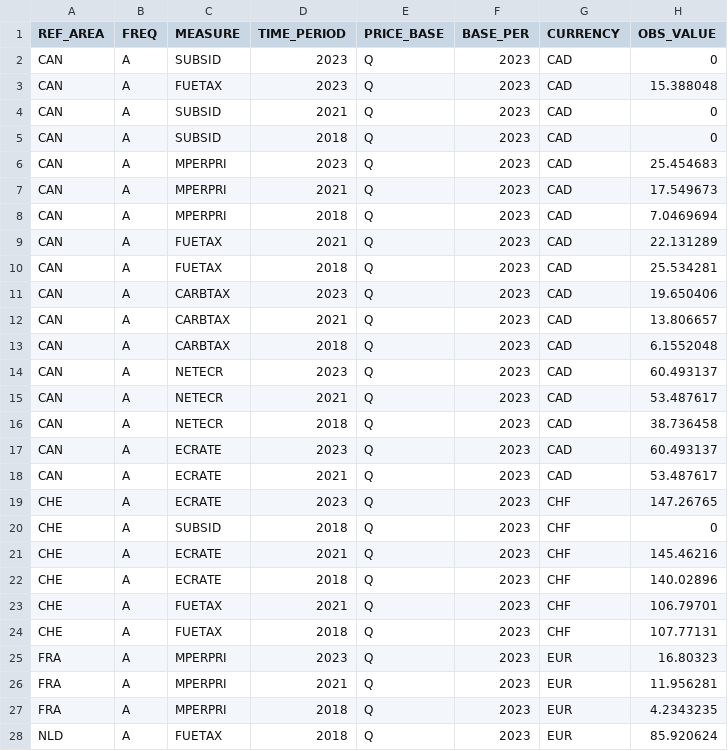
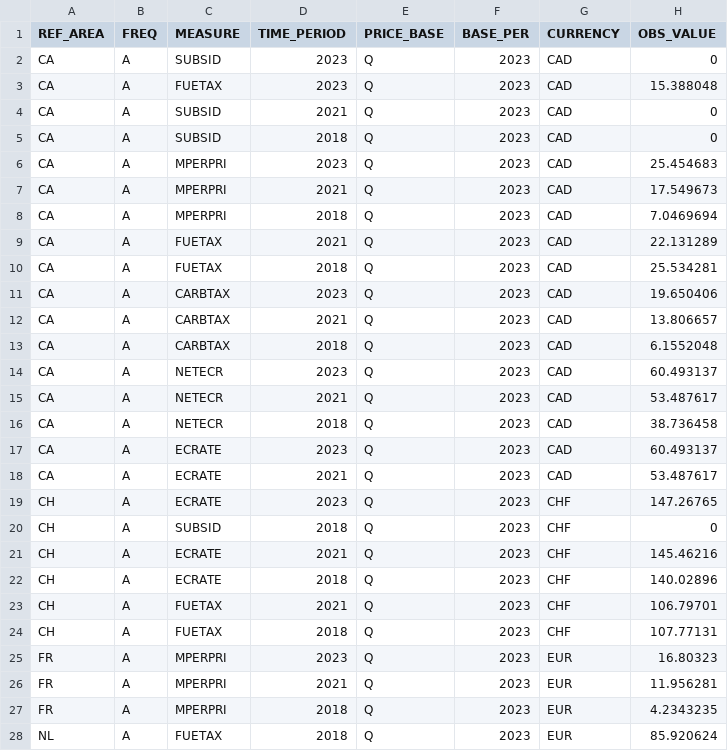
Before and after one commit to hanneswilko/master_thesis, a CSV file: processed_data/OECD_CO2rate_data.csv, drawn as a sheet; only a part is shown; the diff covers the shown part only.

```diff
--- a/processed_data/OECD_CO2rate_data.csv
+++ b/processed_data/OECD_CO2rate_data.csv
@@ -1,28 +1,28 @@
 "REF_AREA","FREQ","MEASURE","TIME_PERIOD","PRICE_BASE","BASE_PER","CURRENCY","OBS_VALUE"
-"CAN","A","SUBSID",2023,"Q",2023,"CAD",0
-"CAN","A","FUETAX",2023,"Q",2023,"CAD",15.388048
-"CAN","A","SUBSID",2021,"Q",2023,"CAD",0
-"CAN","A","SUBSID",2018,"Q",2023,"CAD",0
-"CAN","A","MPERPRI",2023,"Q",2023,"CAD",25.454683
-"CAN","A","MPERPRI",2021,"Q",2023,"CAD",17.549673
-"CAN","A","MPERPRI",2018,"Q",2023,"CAD",7.0469694
-"CAN","A","FUETAX",2021,"Q",2023,"CAD",22.131289
-"CAN","A","FUETAX",2018,"Q",2023,"CAD",25.534281
-"CAN","A","CARBTAX",2023,"Q",2023,"CAD",19.650406
-"CAN","A","CARBTAX",2021,"Q",2023,"CAD",13.806657
-"CAN","A","CARBTAX",2018,"Q",2023,"CAD",6.1552048
-"CAN","A","NETECR",2023,"Q",2023,"CAD",60.493137
-"CAN","A","NETECR",2021,"Q",2023,"CAD",53.487617
-"CAN","A","NETECR",2018,"Q",2023,"CAD",38.736458
-"CAN","A","ECRATE",2023,"Q",2023,"CAD",60.493137
-"CAN","A","ECRATE",2021,"Q",2023,"CAD",53.487617
-"CHE","A","ECRATE",2023,"Q",2023,"CHF",147.26765
-"CHE","A","SUBSID",2018,"Q",2023,"CHF",0
-"CHE","A","ECRATE",2021,"Q",2023,"CHF",145.46216
-"CHE","A","ECRATE",2018,"Q",2023,"CHF",140.02896
-"CHE","A","FUETAX",2021,"Q",2023,"CHF",106.79701
-"CHE","A","FUETAX",2018,"Q",2023,"CHF",107.77131
-"FRA","A","MPERPRI",2023,"Q",2023,"EUR",16.80323
-"FRA","A","MPERPRI",2021,"Q",2023,"EUR",11.956281
-"FRA","A","MPERPRI",2018,"Q",2023,"EUR",4.2343235
-"NLD","A","FUETAX",2018,"Q",2023,"EUR",85.920624
+"CA","A","SUBSID",2023,"Q",2023,"CAD",0
+"CA","A","FUETAX",2023,"Q",2023,"CAD",15.388048
+"CA","A","SUBSID",2021,"Q",2023,"CAD",0
+"CA","A","SUBSID",2018,"Q",2023,"CAD",0
+"CA","A","MPERPRI",2023,"Q",2023,"CAD",25.454683
+"CA","A","MPERPRI",2021,"Q",2023,"CAD",17.549673
+"CA","A","MPERPRI",2018,"Q",2023,"CAD",7.0469694
+"CA","A","FUETAX",2021,"Q",2023,"CAD",22.131289
+"CA","A","FUETAX",2018,"Q",2023,"CAD",25.534281
+"CA","A","CARBTAX",2023,"Q",2023,"CAD",19.650406
+"CA","A","CARBTAX",2021,"Q",2023,"CAD",13.806657
+"CA","A","CARBTAX",2018,"Q",2023,"CAD",6.1552048
+"CA","A","NETECR",2023,"Q",2023,"CAD",60.493137
+"CA","A","NETECR",2021,"Q",2023,"CAD",53.487617
+"CA","A","NETECR",2018,"Q",2023,"CAD",38.736458
+"CA","A","ECRATE",2023,"Q",2023,"CAD",60.493137
+"CA","A","ECRATE",2021,"Q",2023,"CAD",53.487617
+"CH","A","ECRATE",2023,"Q",2023,"CHF",147.26765
+"CH","A","SUBSID",2018,"Q",2023,"CHF",0
+"CH","A","ECRATE",2021,"Q",2023,"CHF",145.46216
+"CH","A","ECRATE",2018,"Q",2023,"CHF",140.02896
+"CH","A","FUETAX",2021,"Q",2023,"CHF",106.79701
+"CH","A","FUETAX",2018,"Q",2023,"CHF",107.77131
+"FR","A","MPERPRI",2023,"Q",2023,"EUR",16.80323
+"FR","A","MPERPRI",2021,"Q",2023,"EUR",11.956281
+"FR","A","MPERPRI",2018,"Q",2023,"EUR",4.2343235
+"NL","A","FUETAX",2018,"Q",2023,"EUR",85.920624
```
Also changed, not shown: 135 edited cells elsewhere in this file, processed_data/OECD_EPS_data.csv, processed_data/OWiD_C02price_data.csv, 2 other files.
